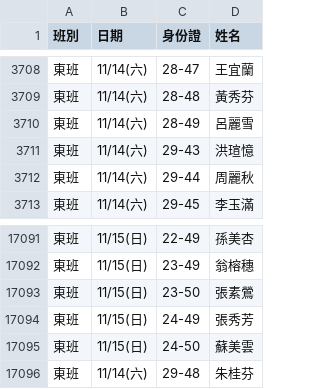
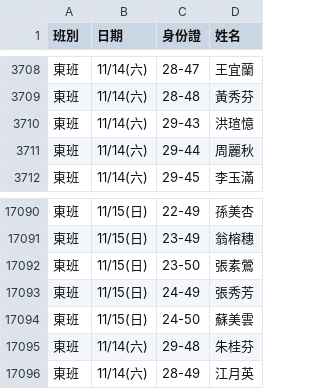
Before and after one commit to jyhornglin-glitch/Dome_Position, a CSV file: dayperformers.csv, drawn as a sheet; only a part is shown, gaps mark what is left out.

```diff
--- a/dayperformers.csv
+++ b/dayperformers.csv
@@ -3709,3 +3709,2 @@
 東班,11/14(六),28-48,黃秀芬
-東班,11/14(六),28-49,呂麗雪
 東班,11/14(六),29-43,洪瑄憶
@@ -17096 +17095,2 @@
 東班,11/14(六),29-48,朱桂芬
+東班,11/14(六),28-49,江月英
```
Also changed, not shown: 1 other file.
